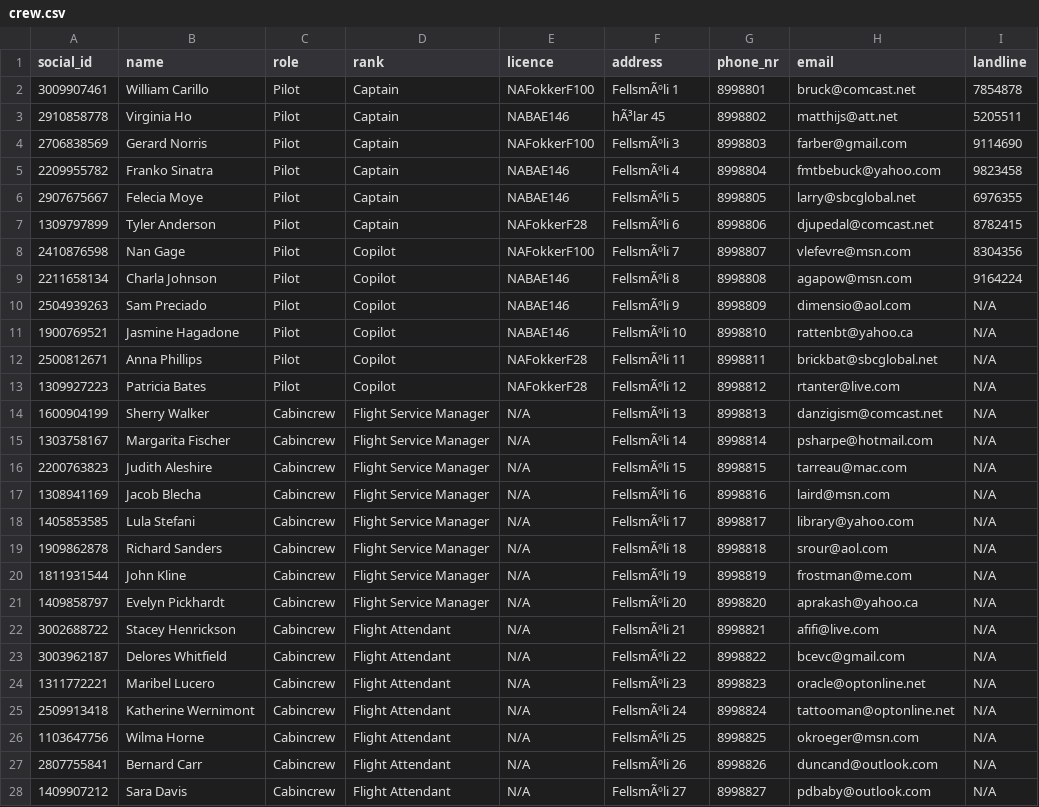
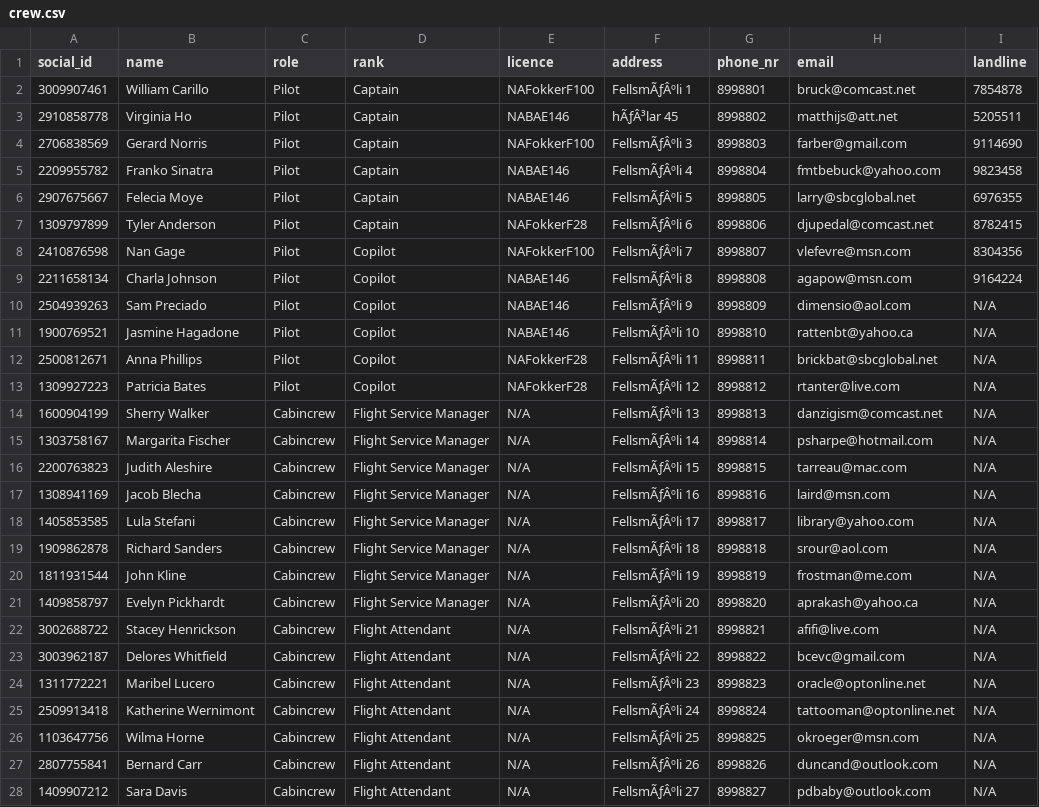
Before and after one commit to LarusThor/NaN-Air-Verklegt-1, a CSV file: files/crew.csv, drawn as a sheet; only a part is shown; the diff covers the shown part only.

```diff
--- a/files/crew.csv
+++ b/files/crew.csv
@@ -1,28 +1,28 @@
 social_id,name,role,rank,licence,address,phone_nr,email,landline
-3009907461,William Carillo,Pilot,Captain,NAFokkerF100,FellsmÃºli 1,8998801,bruck@comcast.net,7854878
-2910858778,Virginia Ho,Pilot,Captain,NABAE146,hÃ³lar 45,8998802,matthijs@att.net,5205511
-2706838569,Gerard Norris,Pilot,Captain,NAFokkerF100,FellsmÃºli 3,8998803,farber@gmail.com,9114690
-2209955782,Franko Sinatra,Pilot,Captain,NABAE146,FellsmÃºli 4,8998804,fmtbebuck@yahoo.com,9823458
-2907675667,Felecia Moye,Pilot,Captain,NABAE146,FellsmÃºli 5,8998805,larry@sbcglobal.net,6976355
-1309797899,Tyler Anderson,Pilot,Captain,NAFokkerF28,FellsmÃºli 6,8998806,djupedal@comcast.net,8782415
-2410876598,Nan Gage,Pilot,Copilot,NAFokkerF100,FellsmÃºli 7,8998807,vlefevre@msn.com,8304356
-2211658134,Charla Johnson,Pilot,Copilot,NABAE146,FellsmÃºli 8,8998808,agapow@msn.com,9164224
-2504939263,Sam Preciado,Pilot,Copilot,NABAE146,FellsmÃºli 9,8998809,dimensio@aol.com,N/A
-1900769521,Jasmine Hagadone,Pilot,Copilot,NABAE146,FellsmÃºli 10,8998810,rattenbt@yahoo.ca,N/A
-2500812671,Anna Phillips,Pilot,Copilot,NAFokkerF28,FellsmÃºli 11,8998811,brickbat@sbcglobal.net,N/A
-1309927223,Patricia Bates,Pilot,Copilot,NAFokkerF28,FellsmÃºli 12,8998812,rtanter@live.com,N/A
-1600904199,Sherry Walker,Cabincrew,Flight Service Manager,N/A,FellsmÃºli 13,8998813,danzigism@comcast.net,N/A
-1303758167,Margarita Fischer,Cabincrew,Flight Service Manager,N/A,FellsmÃºli 14,8998814,psharpe@hotmail.com,N/A
-2200763823,Judith Aleshire,Cabincrew,Flight Service Manager,N/A,FellsmÃºli 15,8998815,tarreau@mac.com,N/A
-1308941169,Jacob Blecha,Cabincrew,Flight Service Manager,N/A,FellsmÃºli 16,8998816,laird@msn.com,N/A
-1405853585,Lula Stefani,Cabincrew,Flight Service Manager,N/A,FellsmÃºli 17,8998817,library@yahoo.com,N/A
-1909862878,Richard Sanders,Cabincrew,Flight Service Manager,N/A,FellsmÃºli 18,8998818,srour@aol.com,N/A
-1811931544,John Kline,Cabincrew,Flight Service Manager,N/A,FellsmÃºli 19,8998819,frostman@me.com,N/A
-1409858797,Evelyn Pickhardt,Cabincrew,Flight Service Manager,N/A,FellsmÃºli 20,8998820,aprakash@yahoo.ca,N/A
-3002688722,Stacey Henrickson,Cabincrew,Flight Attendant,N/A,FellsmÃºli 21,8998821,afifi@live.com,N/A
-3003962187,Delores Whitfield,Cabincrew,Flight Attendant,N/A,FellsmÃºli 22,8998822,bcevc@gmail.com,N/A
-1311772221,Maribel Lucero,Cabincrew,Flight Attendant,N/A,FellsmÃºli 23,8998823,oracle@optonline.net,N/A
-2509913418,Katherine Wernimont,Cabincrew,Flight Attendant,N/A,FellsmÃºli 24,8998824,tattooman@optonline.net,N/A
-1103647756,Wilma Horne,Cabincrew,Flight Attendant,N/A,FellsmÃºli 25,8998825,okroeger@msn.com,N/A
-2807755841,Bernard Carr,Cabincrew,Flight Attendant,N/A,FellsmÃºli 26,8998826,duncand@outlook.com,N/A
-1409907212,Sara Davis,Cabincrew,Flight Attendant,N/A,FellsmÃºli 27,8998827,pdbaby@outlook.com,N/A
+3009907461,William Carillo,Pilot,Captain,NAFokkerF100,FellsmÃƒÂºli 1,8998801,bruck@comcast.net,7854878
+2910858778,Virginia Ho,Pilot,Captain,NABAE146,hÃƒÂ³lar 45,8998802,matthijs@att.net,5205511
+2706838569,Gerard Norris,Pilot,Captain,NAFokkerF100,FellsmÃƒÂºli 3,8998803,farber@gmail.com,9114690
+2209955782,Franko Sinatra,Pilot,Captain,NABAE146,FellsmÃƒÂºli 4,8998804,fmtbebuck@yahoo.com,9823458
+2907675667,Felecia Moye,Pilot,Captain,NABAE146,FellsmÃƒÂºli 5,8998805,larry@sbcglobal.net,6976355
+1309797899,Tyler Anderson,Pilot,Captain,NAFokkerF28,FellsmÃƒÂºli 6,8998806,djupedal@comcast.net,8782415
+2410876598,Nan Gage,Pilot,Copilot,NAFokkerF100,FellsmÃƒÂºli 7,8998807,vlefevre@msn.com,8304356
+2211658134,Charla Johnson,Pilot,Copilot,NABAE146,FellsmÃƒÂºli 8,8998808,agapow@msn.com,9164224
+2504939263,Sam Preciado,Pilot,Copilot,NABAE146,FellsmÃƒÂºli 9,8998809,dimensio@aol.com,N/A
+1900769521,Jasmine Hagadone,Pilot,Copilot,NABAE146,FellsmÃƒÂºli 10,8998810,rattenbt@yahoo.ca,N/A
+2500812671,Anna Phillips,Pilot,Copilot,NAFokkerF28,FellsmÃƒÂºli 11,8998811,brickbat@sbcglobal.net,N/A
+1309927223,Patricia Bates,Pilot,Copilot,NAFokkerF28,FellsmÃƒÂºli 12,8998812,rtanter@live.com,N/A
+1600904199,Sherry Walker,Cabincrew,Flight Service Manager,N/A,FellsmÃƒÂºli 13,8998813,danzigism@comcast.net,N/A
+1303758167,Margarita Fischer,Cabincrew,Flight Service Manager,N/A,FellsmÃƒÂºli 14,8998814,psharpe@hotmail.com,N/A
+2200763823,Judith Aleshire,Cabincrew,Flight Service Manager,N/A,FellsmÃƒÂºli 15,8998815,tarreau@mac.com,N/A
+1308941169,Jacob Blecha,Cabincrew,Flight Service Manager,N/A,FellsmÃƒÂºli 16,8998816,laird@msn.com,N/A
+1405853585,Lula Stefani,Cabincrew,Flight Service Manager,N/A,FellsmÃƒÂºli 17,8998817,library@yahoo.com,N/A
+1909862878,Richard Sanders,Cabincrew,Flight Service Manager,N/A,FellsmÃƒÂºli 18,8998818,srour@aol.com,N/A
+1811931544,John Kline,Cabincrew,Flight Service Manager,N/A,FellsmÃƒÂºli 19,8998819,frostman@me.com,N/A
+1409858797,Evelyn Pickhardt,Cabincrew,Flight Service Manager,N/A,FellsmÃƒÂºli 20,8998820,aprakash@yahoo.ca,N/A
+3002688722,Stacey Henrickson,Cabincrew,Flight Attendant,N/A,FellsmÃƒÂºli 21,8998821,afifi@live.com,N/A
+3003962187,Delores Whitfield,Cabincrew,Flight Attendant,N/A,FellsmÃƒÂºli 22,8998822,bcevc@gmail.com,N/A
+1311772221,Maribel Lucero,Cabincrew,Flight Attendant,N/A,FellsmÃƒÂºli 23,8998823,oracle@optonline.net,N/A
+2509913418,Katherine Wernimont,Cabincrew,Flight Attendant,N/A,FellsmÃƒÂºli 24,8998824,tattooman@optonline.net,N/A
+1103647756,Wilma Horne,Cabincrew,Flight Attendant,N/A,FellsmÃƒÂºli 25,8998825,okroeger@msn.com,N/A
+2807755841,Bernard Carr,Cabincrew,Flight Attendant,N/A,FellsmÃƒÂºli 26,8998826,duncand@outlook.com,N/A
+1409907212,Sara Davis,Cabincrew,Flight Attendant,N/A,FellsmÃƒÂºli 27,8998827,pdbaby@outlook.com,N/A
```
Also changed, not shown: 10 edited cells elsewhere in this file, files/aircraft.csv, 1 other file.
